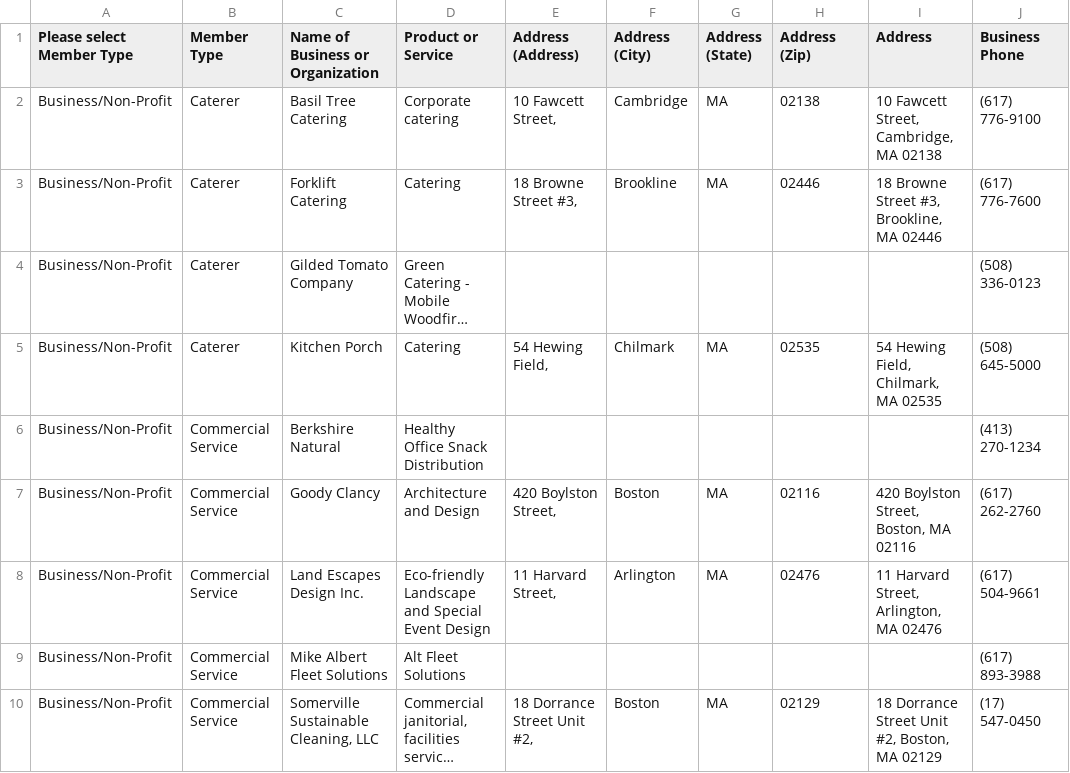
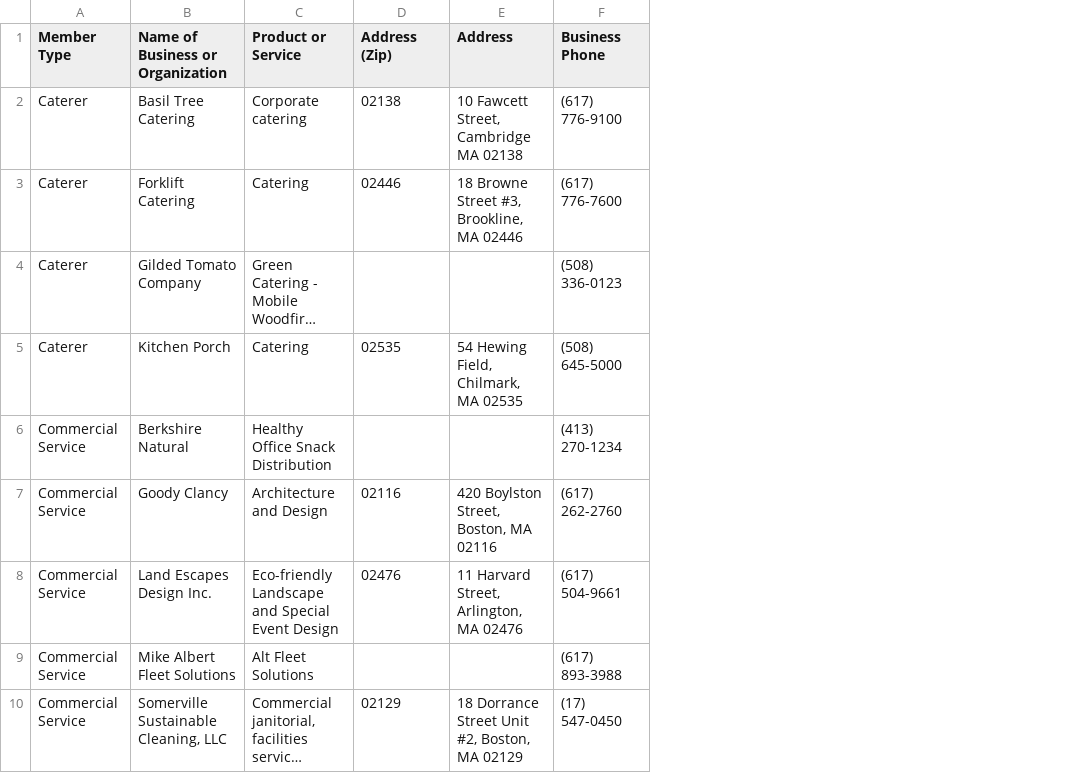
Before and after one commit to NEU-DS-4200-S20/s-l-project-sbn4, a CSV file: data/member_data.csv, drawn as a sheet; only a part is shown; long unchanged cells end in …; removed rows and columns are numbered as before the commit, all else as after; the diff names each change by its address in the sheet, - before the commit and + after, or states it on an @@ line.

Commit message:
More data cleaning

```diff
--- a/data/member_data.csv
+++ b/data/member_data.csv
-column A (Please select Member Type), rows 2-10: all Business/Non-Profit
-column E (Address (Address)), rows 2-10: 10 Fawcett Street, | 18 Browne Street #3, |  | 54 Hewing Field, |  | 420 Boylston Street, | 11 Harvard Street, |  | 18 Dorrance Street Unit #2,
-column F (Address (City)), rows 2-10: Cambridge | Brookline |  | Chilmark |  | Boston | Arlington |  | Boston
-column G (Address (State)), rows 2-10: MA | MA |  | MA |  | MA | MA |  | MA
-E2 (Address): 10 Fawcett Street, Cambridge, MA 02138
+E2 (Address): 10 Fawcett Street, Cambridge MA 02138
```
Also changed, not shown: 1 other file.
